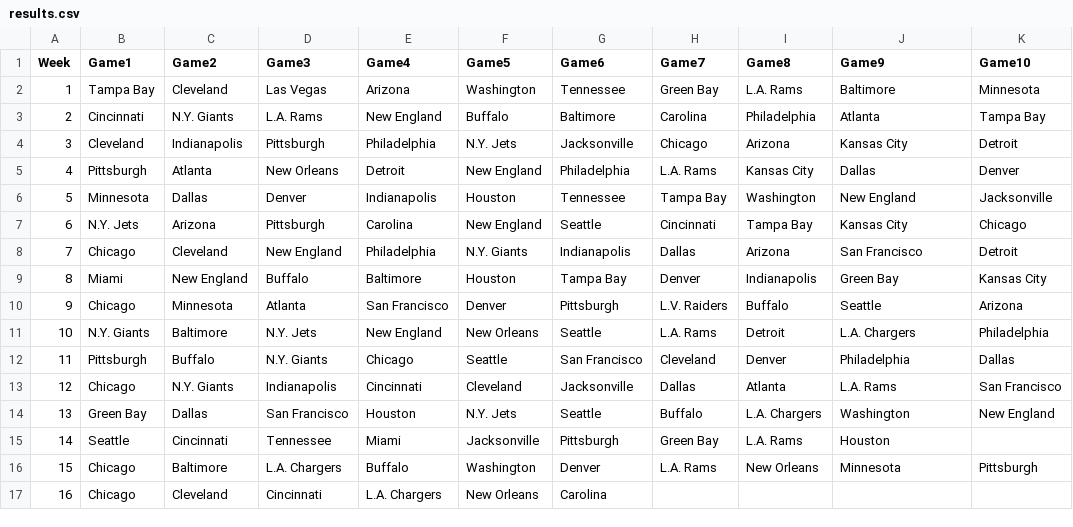
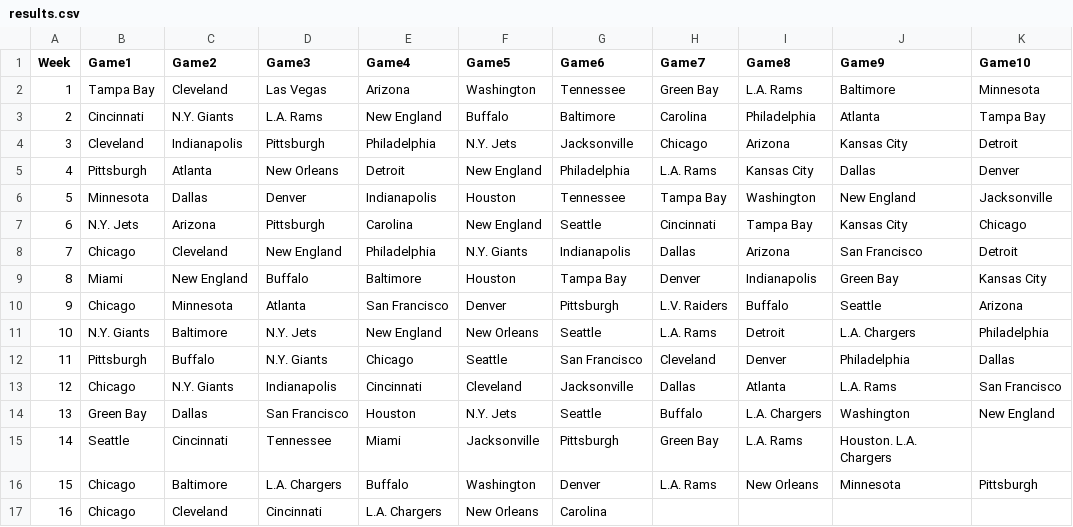
Before and after one commit to blakeweaver17-del/NFL-Pick-em, a CSV file: results.csv, drawn as a sheet.

Commit message:
Update results.csv to include L.A. Chargers
Added 'L.A. Chargers' to the end of the row for index 14.

```diff
--- a/results.csv
+++ b/results.csv
@@ -14,3 +14,3 @@ Week,Game1,Game2,Game3,Game4,Game5,Game6,Game7,Game8,Game9,Game10
 13,Green Bay,Dallas,San Francisco,Houston,N.Y. Jets,Seattle, Buffalo, L.A. Chargers,Washington, New England
-14,Seattle,Cincinnati,Tennessee,Miami,Jacksonville,Pittsburgh,Green Bay,L.A. Rams,Houston
+14,Seattle,Cincinnati,Tennessee,Miami,Jacksonville,Pittsburgh,Green Bay,L.A. Rams,Houston. L.A. Chargers
 15,Chicago,Baltimore, L.A. Chargers, Buffalo, Washington, Denver, L.A. Rams, New Orleans, Minnesota, Pittsburgh
```
